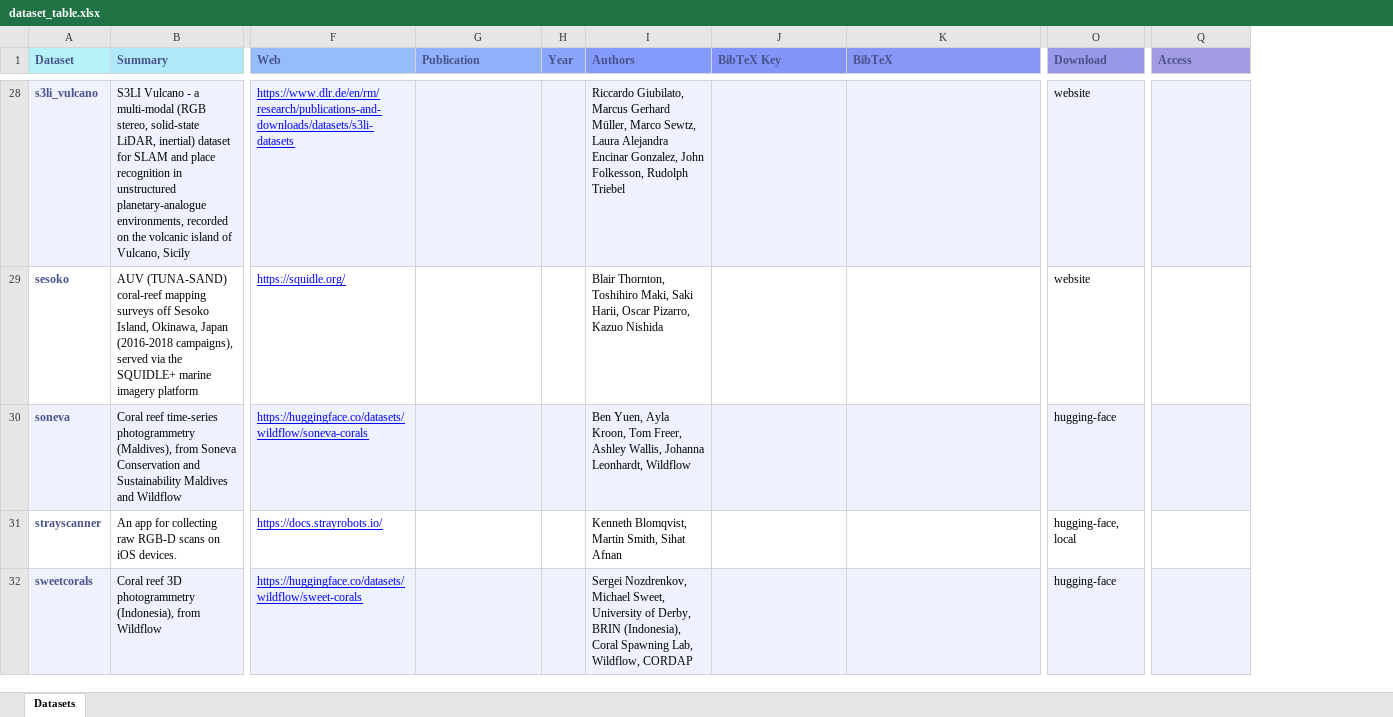
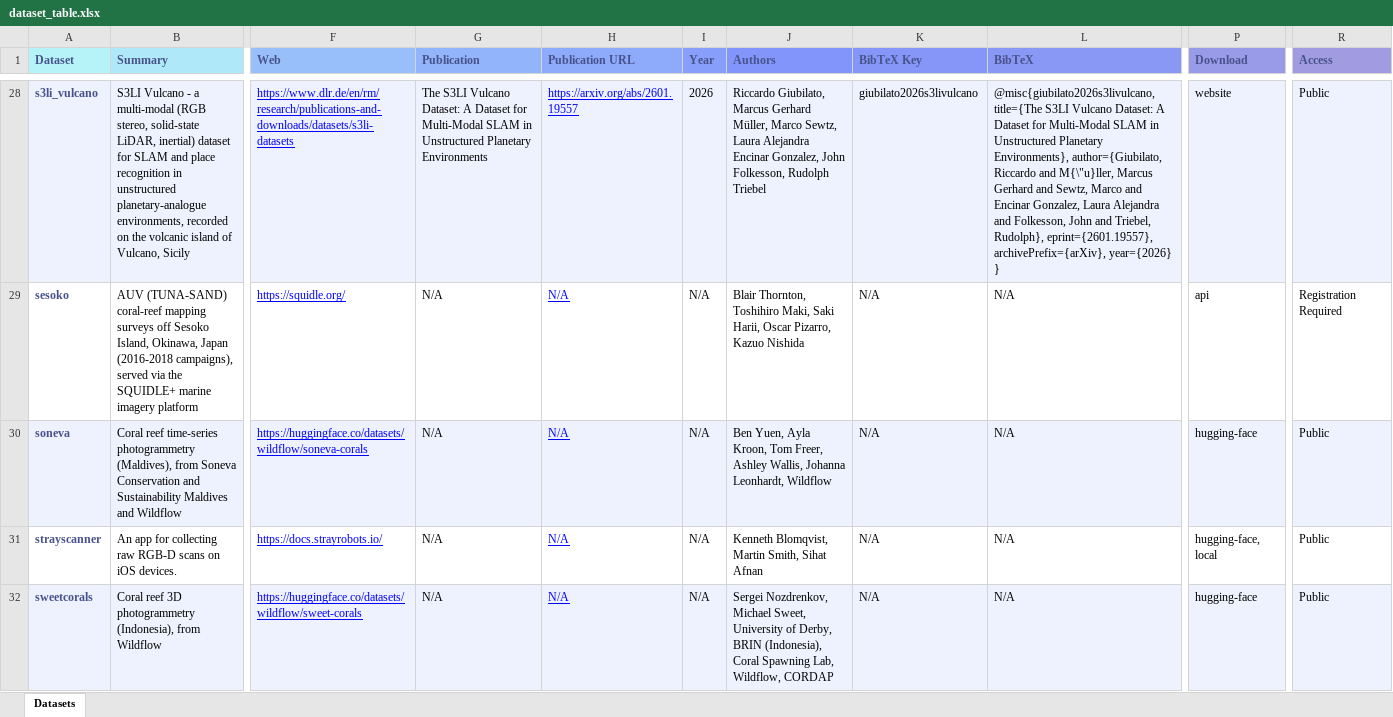
Before and after one commit to VSLAM-LAB/VSLAM-LAB, an Excel workbook: Datasets/extra-files/dataset_table.xlsx, sheet Datasets, drawn as a sheet; only a part is shown, gaps mark what is left out; values as stored, in another font and other column widths than the file's, no borders; table styles not drawn; addresses are those after the commit; the diff covers the shown part only; the diff names each change by its address in the sheet, - before the commit and + after, or states it on an @@ line.

```diff
--- a/Datasets/extra-files/dataset_table.xlsx (sheet Datasets)
+++ b/Datasets/extra-files/dataset_table.xlsx (sheet Datasets)
+column H (Publication URL), rows 28-32: https://arxiv.org/abs/2601.19557 | N/A | N/A | N/A | N/A
-G28 (Publication): (empty)
+G28 (Publication): The S3LI Vulcano Dataset: A Dataset for Multi-Modal SLAM in Unstructured Planetary Environments
-I28 (Year): (empty)
+I28 (Year): 2026
-K28 (BibTeX Key): (empty)
+K28 (BibTeX Key): giubilato2026s3livulcano
-L28 (BibTeX): (empty)
+L28 (BibTeX): @misc{giubilato2026s3livulcano, title={The S3LI Vulcano Dataset: A Dataset for Multi-Modal SLAM in Unstructured Planetary Environments}, author={Giubilato, Riccardo and M{\"u}ller, Marcus Gerhard and Sewtz, Marco and Encinar Gonzalez, Laura Alejandra and Folkesson, John and Triebel, Rudolph}, eprint={2601.19557}, archivePrefix={arXiv}, year={2026} }
-R28 (Access): (empty)
+R28 (Access): Public
-G29:G32 (Publication): (empty)
+G29:G32 (Publication): N/A
-I29:I32 (Year): (empty)
+I29:I32 (Year): N/A
-K29:K32 (BibTeX Key): (empty)
+K29:K32 (BibTeX Key): N/A
-L29:L32 (BibTeX): (empty)
+L29:L32 (BibTeX): N/A
-P29 (Download): website
+P29 (Download): api
-R29 (Access): (empty)
+R29 (Access): Registration Required
-R30:R32 (Access): (empty)
+R30:R32 (Access): Public
```
Also changed, not shown: 160 edited cells elsewhere in this sheet, 44 other files.
